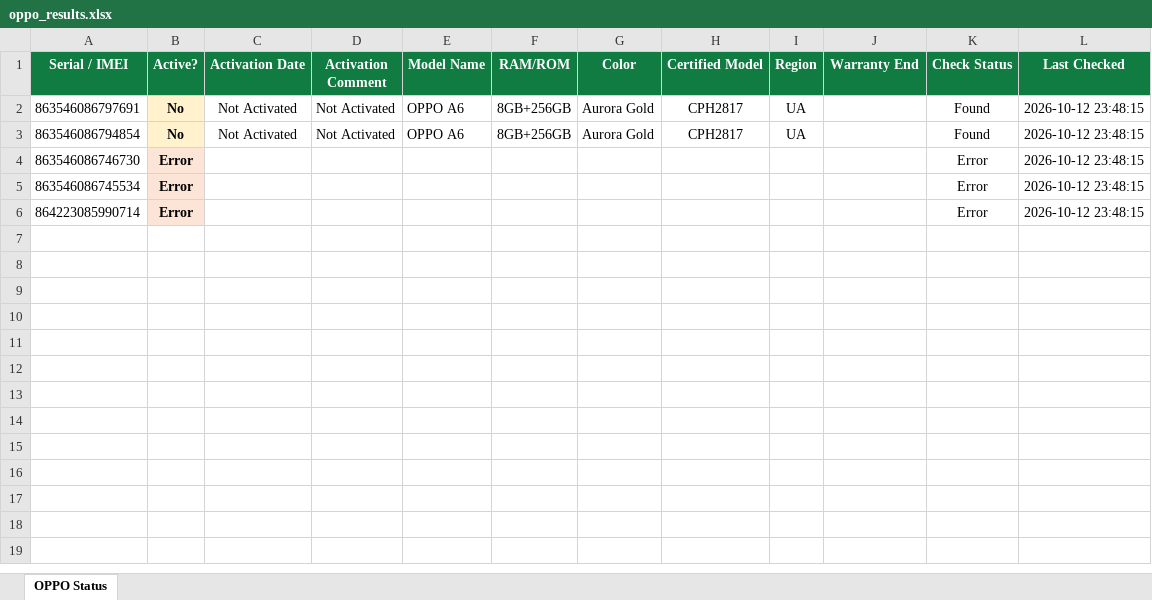
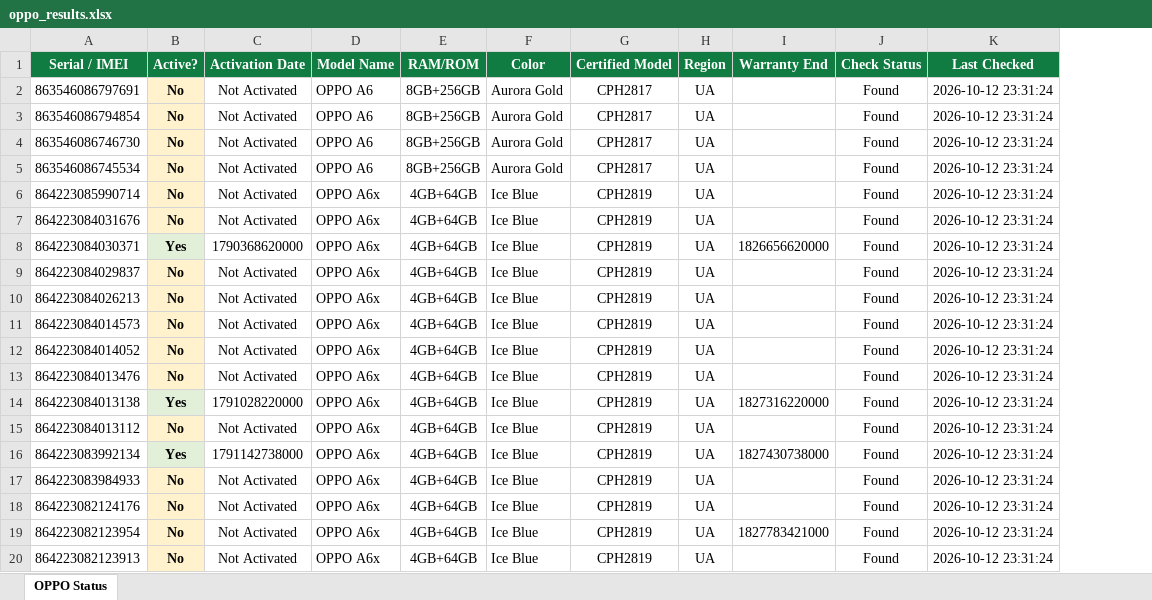
Before and after one commit to eslammohamedr/Captcha-scroll-pass, an Excel workbook: oppo_results.xlsx, sheet OPPO Status, drawn as a sheet; only a part is shown; values as stored, in another font and other column widths than the file's, no borders; charts and pictures not drawn; removed rows and columns are numbered as before the commit, all else as after; the diff covers the shown part only; the diff names each change by its address in the sheet, - before the commit and + after, or states it on an @@ line.

Commit message:
Update oppo_results.xlsx with Activation Comment column

```diff
--- a/oppo_results.xlsx (sheet OPPO Status)
+++ b/oppo_results.xlsx (sheet OPPO Status)
-column D (Activation Comment), rows 2-3: Not Activated | Not Activated
-K2:K6 (Last Checked): 2026-10-12 23:48:15
+K2:K6 (Last Checked): 2026-10-12 23:31:24
-B4:B6 (Active?): Error
+B4:B6 (Active?): No
-C4:C6 (Activation Date): (empty)
+C4:C6 (Activation Date): Not Activated
-D4:D5 (Model Name): (empty)
+D4:D5 (Model Name): OPPO A6
-E4:E5 (RAM/ROM): (empty)
+E4:E5 (RAM/ROM): 8GB+256GB
-F4:F5 (Color): (empty)
+F4:F5 (Color): Aurora Gold
-G4:G5 (Certified Model): (empty)
+G4:G5 (Certified Model): CPH2817
-H4:H6 (Region): (empty)
+H4:H6 (Region): UA
-J4:J6 (Check Status): Error
+J4:J6 (Check Status): Found
-D6 (Model Name): (empty)
+D6 (Model Name): OPPO A6x
-E6 (RAM/ROM): (empty)
+E6 (RAM/ROM): 4GB+64GB
-F6 (Color): (empty)
+F6 (Color): Ice Blue
-G6 (Certified Model): (empty)
+G6 (Certified Model): CPH2819
+row 7: 864223084031676 | No | Not Activated | OPPO A6x | 4GB+64GB | Ice Blue | CPH2819 | UA |  | Found | 2026-10-12 23:31:24
+row 8: 864223084030371 | Yes | 1790368620000 | OPPO A6x | 4GB+64GB | Ice Blue | CPH2819 | UA | 1826656620000 | Found | 2026-10-12 23:31:24
+row 9: 864223084029837 | No | Not Activated | OPPO A6x | 4GB+64GB | Ice Blue | CPH2819 | UA |  | Found | 2026-10-12 23:31:24
+row 10: 864223084026213 | No | Not Activated | OPPO A6x | 4GB+64GB | Ice Blue | CPH2819 | UA |  | Found | 2026-10-12 23:31:24
+row 11: 864223084014573 | No | Not Activated | OPPO A6x | 4GB+64GB | Ice Blue | CPH2819 | UA |  | Found | 2026-10-12 23:31:24
+row 12: 864223084014052 | No | Not Activated | OPPO A6x | 4GB+64GB | Ice Blue | CPH2819 | UA |  | Found | 2026-10-12 23:31:24
+row 13: 864223084013476 | No | Not Activated | OPPO A6x | 4GB+64GB | Ice Blue | CPH2819 | UA |  | Found | 2026-10-12 23:31:24
+row 14: 864223084013138 | Yes | 1791028220000 | OPPO A6x | 4GB+64GB | Ice Blue | CPH2819 | UA | 1827316220000 | Found | 2026-10-12 23:31:24
+row 15: 864223084013112 | No | Not Activated | OPPO A6x | 4GB+64GB | Ice Blue | CPH2819 | UA |  | Found | 2026-10-12 23:31:24
+row 16: 864223083992134 | Yes | 1791142738000 | OPPO A6x | 4GB+64GB | Ice Blue | CPH2819 | UA | 1827430738000 | Found | 2026-10-12 23:31:24
+row 17: 864223083984933 | No | Not Activated | OPPO A6x | 4GB+64GB | Ice Blue | CPH2819 | UA |  | Found | 2026-10-12 23:31:24
+row 18: 864223082124176 | No | Not Activated | OPPO A6x | 4GB+64GB | Ice Blue | CPH2819 | UA |  | Found | 2026-10-12 23:31:24
+row 19: 864223082123954 | No | Not Activated | OPPO A6x | 4GB+64GB | Ice Blue | CPH2819 | UA | 1827783421000 | Found | 2026-10-12 23:31:24
+row 20: 864223082123913 | No | Not Activated | OPPO A6x | 4GB+64GB | Ice Blue | CPH2819 | UA |  | Found | 2026-10-12 23:31:24
```
Also changed, not shown: 48 added rows elsewhere in this sheet, charts or pictures.
